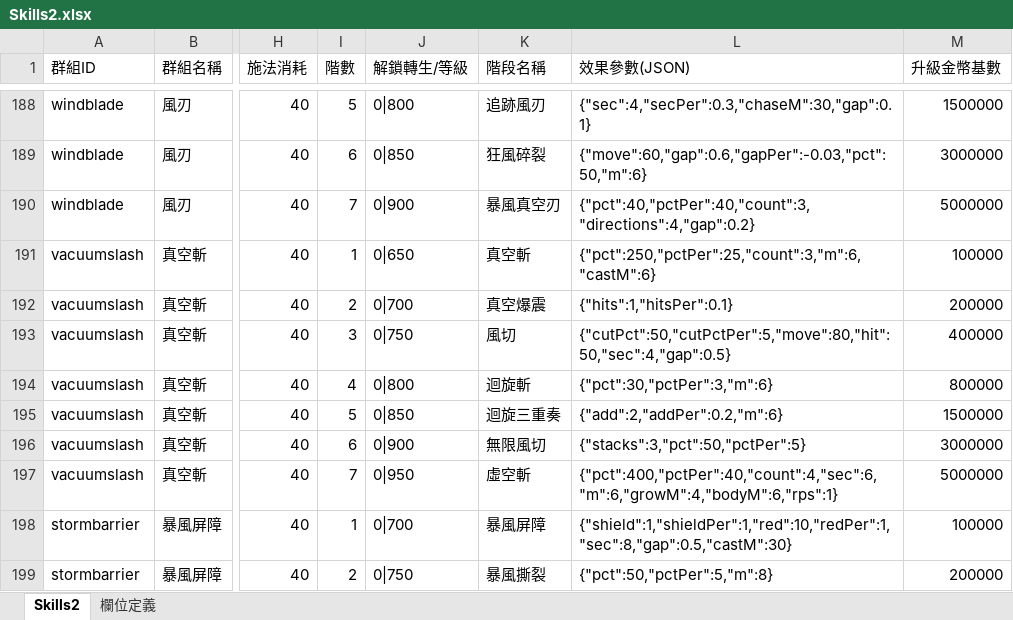
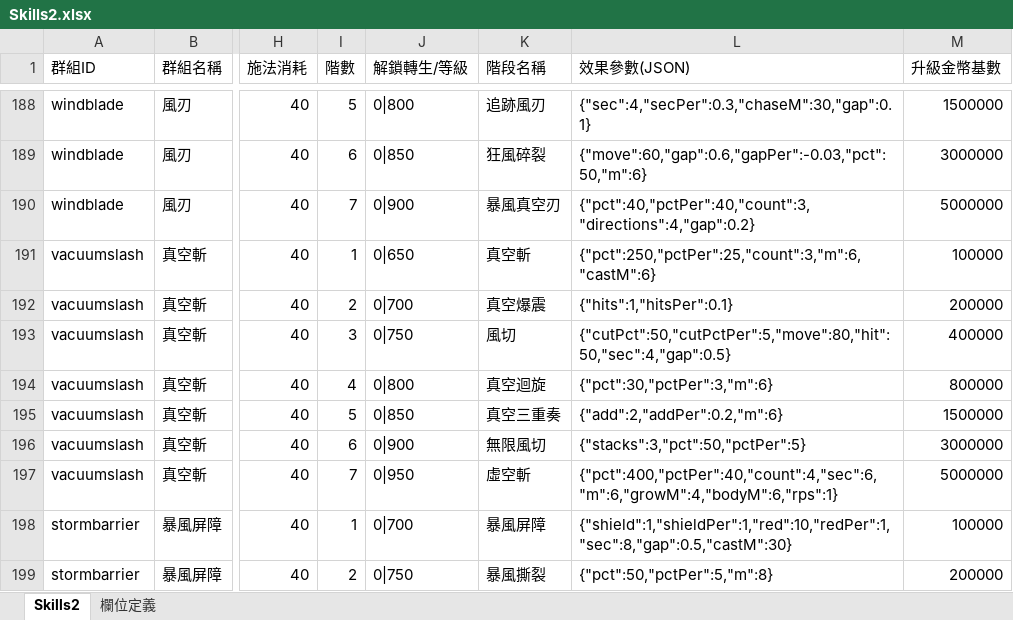
Before and after one commit to myKOF/Idle-RPG, an Excel workbook: config/Excel/Skills2.xlsx, sheet Skills2, drawn as a sheet; only a part is shown, gaps mark what is left out; values as stored, in another font and other column widths than the file's, no borders; the diff names each change by its address in the sheet, - before the commit and + after, or states it on an @@ line.

```diff
--- a/config/Excel/Skills2.xlsx (sheet Skills2)
+++ b/config/Excel/Skills2.xlsx (sheet Skills2)
-K194 (階段名稱): 迴旋斬
+K194 (階段名稱): 真空迴旋
-K195 (階段名稱): 迴旋三重奏
+K195 (階段名稱): 真空三重奏
```
Also changed, not shown: 2 other files.
